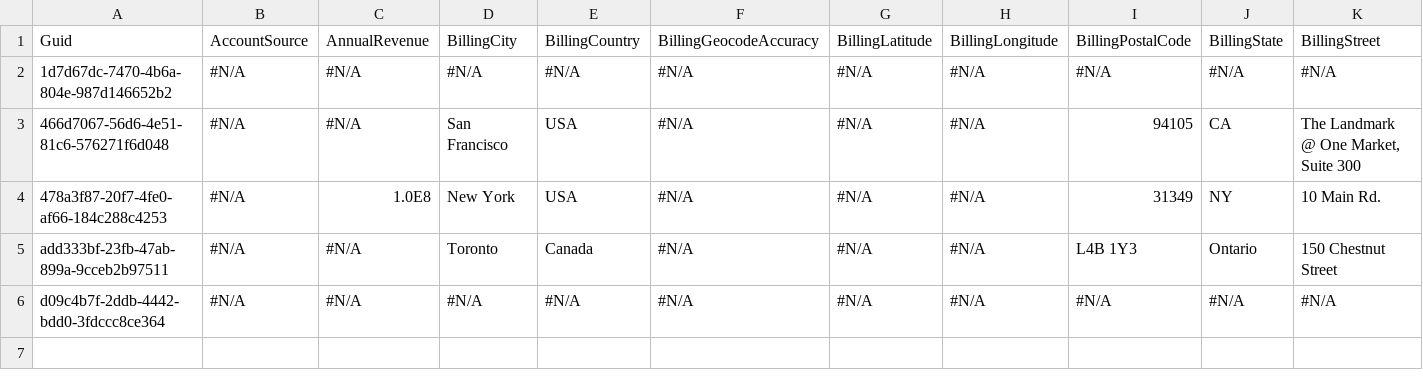
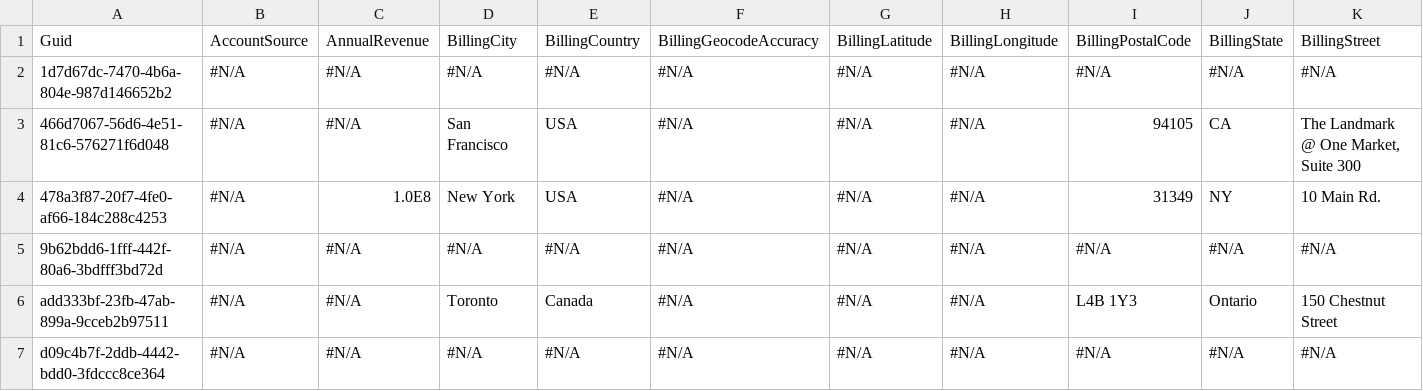
Before and after one commit to Prodlymoover/CPQTest4, a CSV file: Account.csv, drawn as a sheet; only a part is shown; rows hold the shown columns only; the diff names each change by its address in the sheet, - before the commit and + after, or states it on an @@ line.

```diff
--- a/Account.csv
+++ b/Account.csv
+row 5: 9b62bdd6-1fff-442f-80a6-3bdfff3bd72d | #N/A | #N/A | #N/A | #N/A | #N/A | #N/A | #N/A | #N/A | #N/A | #N/A
```
Also changed, not shown: Asset.csv, Case.csv, 3 other files.
